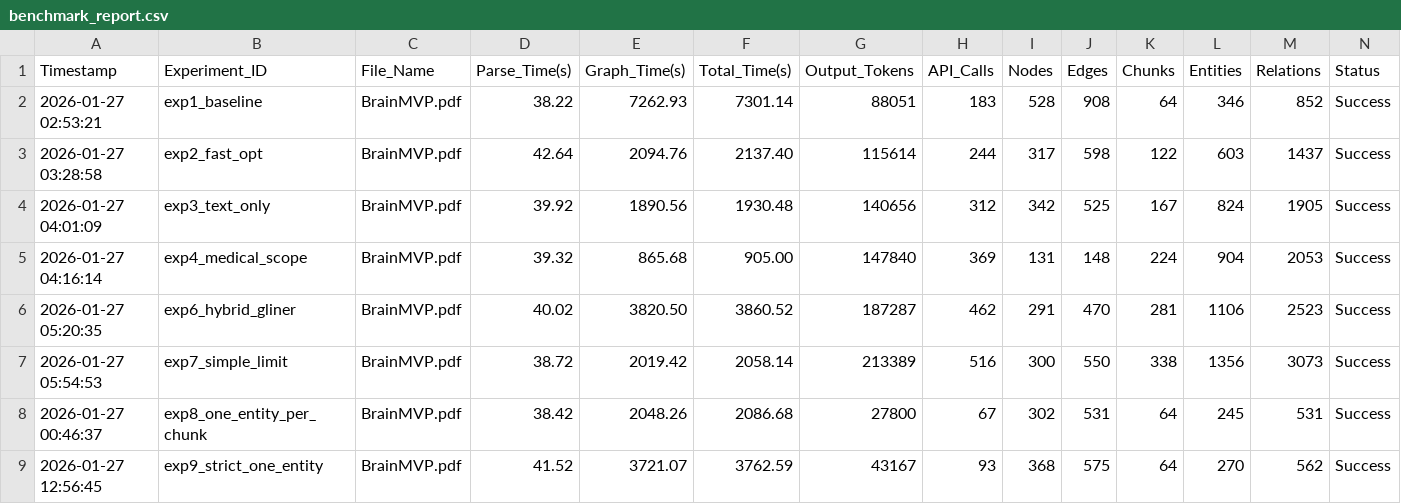
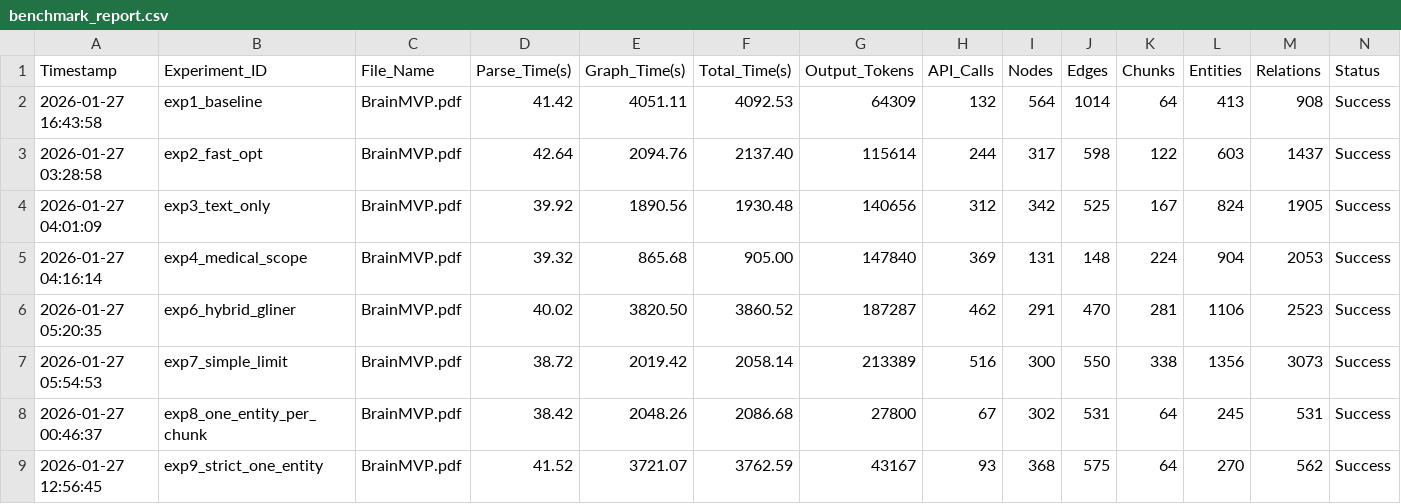
Before and after one commit to HKUDS/RAG-Anything, a CSV file: work-space/benchmark_report.csv, drawn as a sheet.

```diff
--- a/work-space/benchmark_report.csv
+++ b/work-space/benchmark_report.csv
@@ -1,3 +1,3 @@
 Timestamp,Experiment_ID,File_Name,Parse_Time(s),Graph_Time(s),Total_Time(s),Output_Tokens,API_Calls,Nodes,Edges,Chunks,Entities,Relations,Status
-2026-01-27 02:53:21,exp1_baseline,BrainMVP.pdf,38.22,7262.93,7301.14,88051,183,528,908,64,346,852,Success
+2026-01-27 16:43:58,exp1_baseline,BrainMVP.pdf,41.42,4051.11,4092.53,64309,132,564,1014,64,413,908,Success
 2026-01-27 03:28:58,exp2_fast_opt,BrainMVP.pdf,42.64,2094.76,2137.40,115614,244,317,598,122,603,1437,Success
```
Also changed, not shown: 3 other files.
